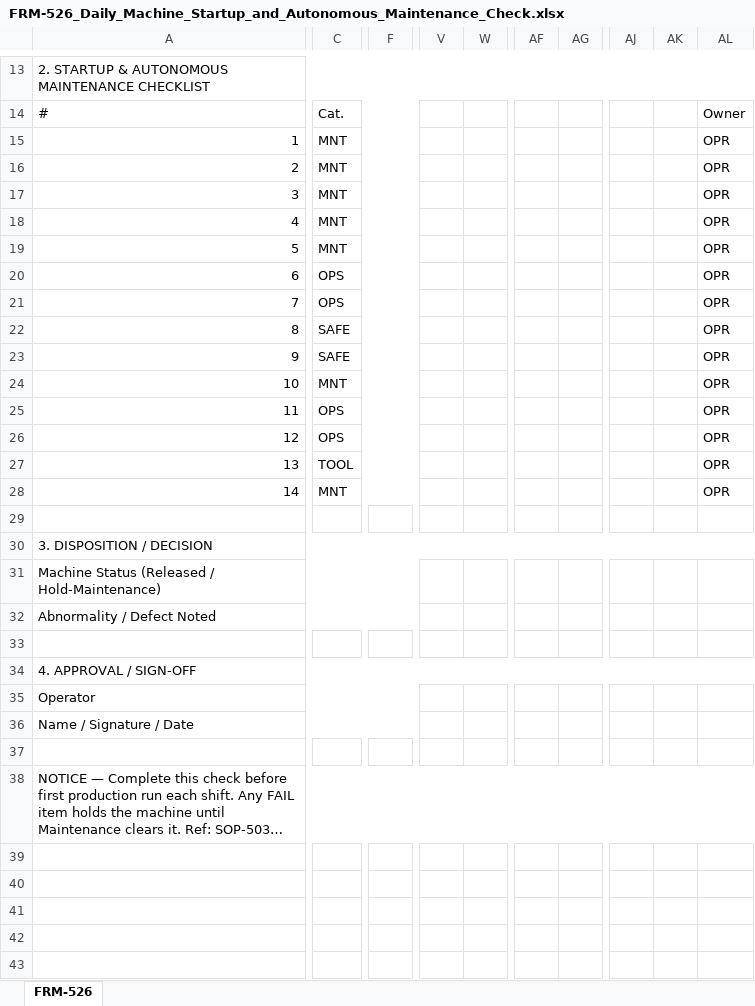
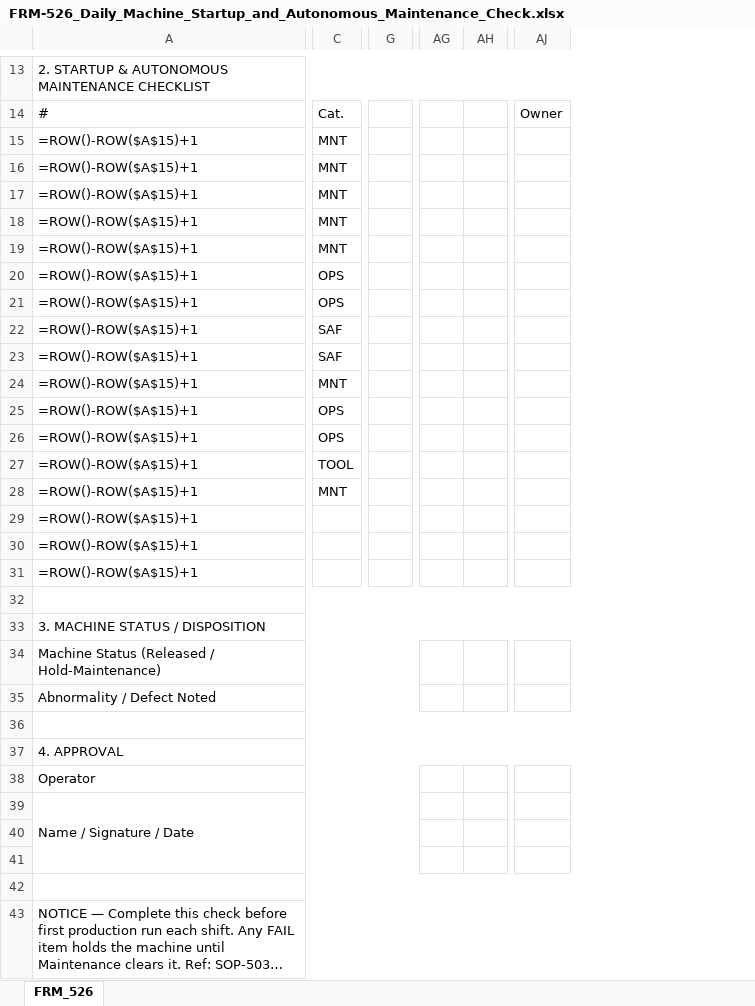
Before and after one commit to sanhvo86-hesem/mom, an Excel workbook: mom/docs/forms/frm-500-production/FRM-526_Daily_Machine_Startup_and_Autonomous_Maintenance_Check.xlsx, sheet FRM_526, drawn as a sheet; only a part is shown, gaps mark what is left out; long unchanged cells end in …; values as stored, in another font and other column widths than the file's, no cell formats; formulas without a stored value are shown as written; charts and pictures and conditional formats not drawn; removed rows and columns are numbered as before the commit, all else as after; rows hold the shown columns only; the diff covers the shown part only; the diff names each change by its address in the sheet, - before the commit and + after, or states it on an @@ line.

```diff
--- a/mom/docs/forms/frm-500-production/FRM-526_Daily_Machine_Startup_and_Autonomous_Maintenance_Check.xlsx (sheet FRM_526)
+++ b/mom/docs/forms/frm-500-production/FRM-526_Daily_Machine_Startup_and_Autonomous_Maintenance_Check.xlsx (sheet FRM_526)
-sheet tab: FRM-526
+sheet tab: FRM_526
-column F, empty
+column G, empty
-column V, empty
-column W, empty
-column AF, empty
-column AG, empty
+column AG, empty
+column AH, empty
-column AJ, empty
-column AK, empty
-column AL, rows 14-28: Owner | OPR | OPR | OPR | OPR | OPR | OPR | OPR | OPR | OPR | OPR | OPR | OPR | OPR | OPR
+column AJ, row 14: Owner
-A15: 1
+A15: =ROW()-ROW($A$15)+1
-A16: 2
+A16: =ROW()-ROW($A$15)+1
-A17: 3
+A17: =ROW()-ROW($A$15)+1
-A18: 4
+A18: =ROW()-ROW($A$15)+1
-A19: 5
+A19: =ROW()-ROW($A$15)+1
-A20: 6
+A20: =ROW()-ROW($A$15)+1
-A21: 7
+A21: =ROW()-ROW($A$15)+1
-A22: 8
+A22: =ROW()-ROW($A$15)+1
-C22:C23: SAFE
+C22:C23: SAF
-A23: 9
+A23: =ROW()-ROW($A$15)+1
-A24: 10
+A24: =ROW()-ROW($A$15)+1
-A25: 11
+A25: =ROW()-ROW($A$15)+1
-A26: 12
+A26: =ROW()-ROW($A$15)+1
-A27: 13
+A27: =ROW()-ROW($A$15)+1
-A28: 14
+A28: =ROW()-ROW($A$15)+1
+row 29: =ROW()-ROW($A$15)+1
+row 30: =ROW()-ROW($A$15)+1
+row 31: =ROW()-ROW($A$15)+1
+A32:AJ32 merged
-A33: 3. DISPOSITION / DECISION
+A33: 3. MACHINE STATUS / DISPOSITION
+A36:AJ36 merged
-A37: 4. APPROVAL / SIGN-OFF
+A37: 4. APPROVAL
-A36:M36 merged
+A39:M41 merged
+row 41: (empty)
+row 42: (empty)
```
Also changed, not shown: 1 removed row, 3 added columns, 1 removed column, 3 edited cells and merged cells elsewhere in this sheet, cell formats, charts or pictures, mom/docs/forms/frm-300-technical/FRM-312_Ballooned_Drawing_Characteristic_Accountability_Sheet.xlsx, mom/docs/forms/frm-500-production/FRM-515_Tool_Change_Verification_Record.xlsx, 8 other files.
